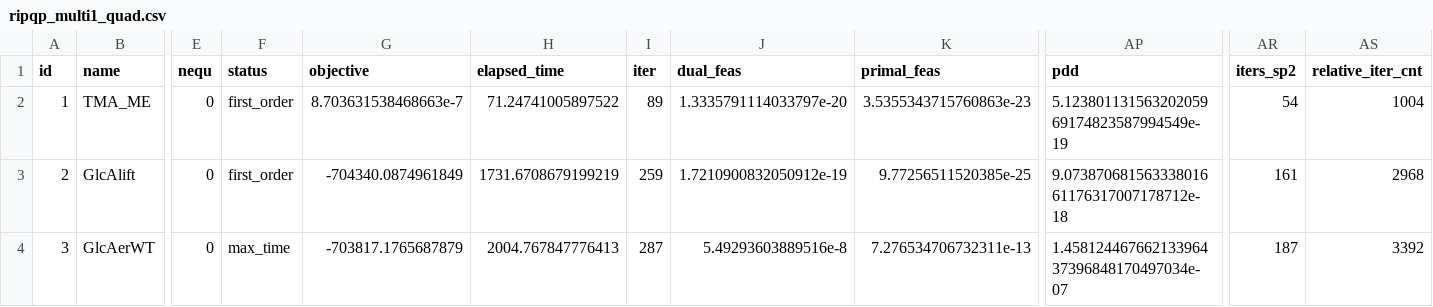
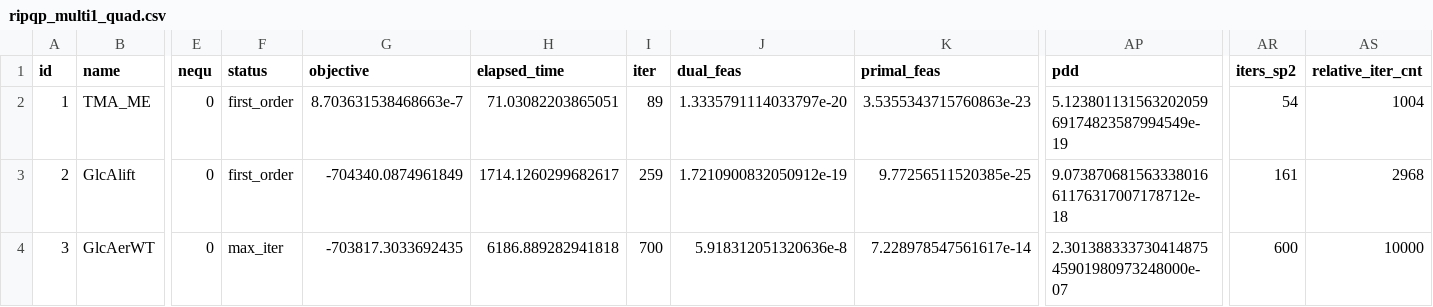
Before and after one commit to geoffroyleconte/StageOptim, a CSV file: benchmarks/ripqp_paper/ripqp_multi1_quad.csv, drawn as a sheet; only a part is shown, gaps mark what is left out; the diff names each change by its address in the sheet, - before the commit and + after, or states it on an @@ line.

Commit message:
res increase time

```diff
--- a/benchmarks/ripqp_paper/ripqp_multi1_quad.csv
+++ b/benchmarks/ripqp_paper/ripqp_multi1_quad.csv
-H2 (elapsed_time): 71.24741005897522
+H2 (elapsed_time): 71.03082203865051
-H3 (elapsed_time): 1731.6708679199219
+H3 (elapsed_time): 1714.1260299682617
-F4 (status): max_time
+F4 (status): max_iter
-G4 (objective): -703817.1765687879
+G4 (objective): -703817.3033692435
-H4 (elapsed_time): 2004.767847776413
+H4 (elapsed_time): 6186.889282941818
-I4 (iter): 287
+I4 (iter): 700
-J4 (dual_feas): 5.49293603889516e-8
+J4 (dual_feas): 5.918312051320636e-8
-K4 (primal_feas): 7.276534706732311e-13
+K4 (primal_feas): 7.228978547561617e-14
-AP4 (pdd): 1.45812446766213396437396848170497034e-07
+AP4 (pdd): 2.30138833373041487545901980973248000e-07
-AR4 (iters_sp2): 187
+AR4 (iters_sp2): 600
-AS4 (relative_iter_cnt): 3392
+AS4 (relative_iter_cnt): 10000
```
Also changed, not shown: benchmarks/ripqp_paper/ripqp_mono1_quad.csv, benchmarks/ripqp_paper/ripqp_multik3_quad.csv, 1 other file.
